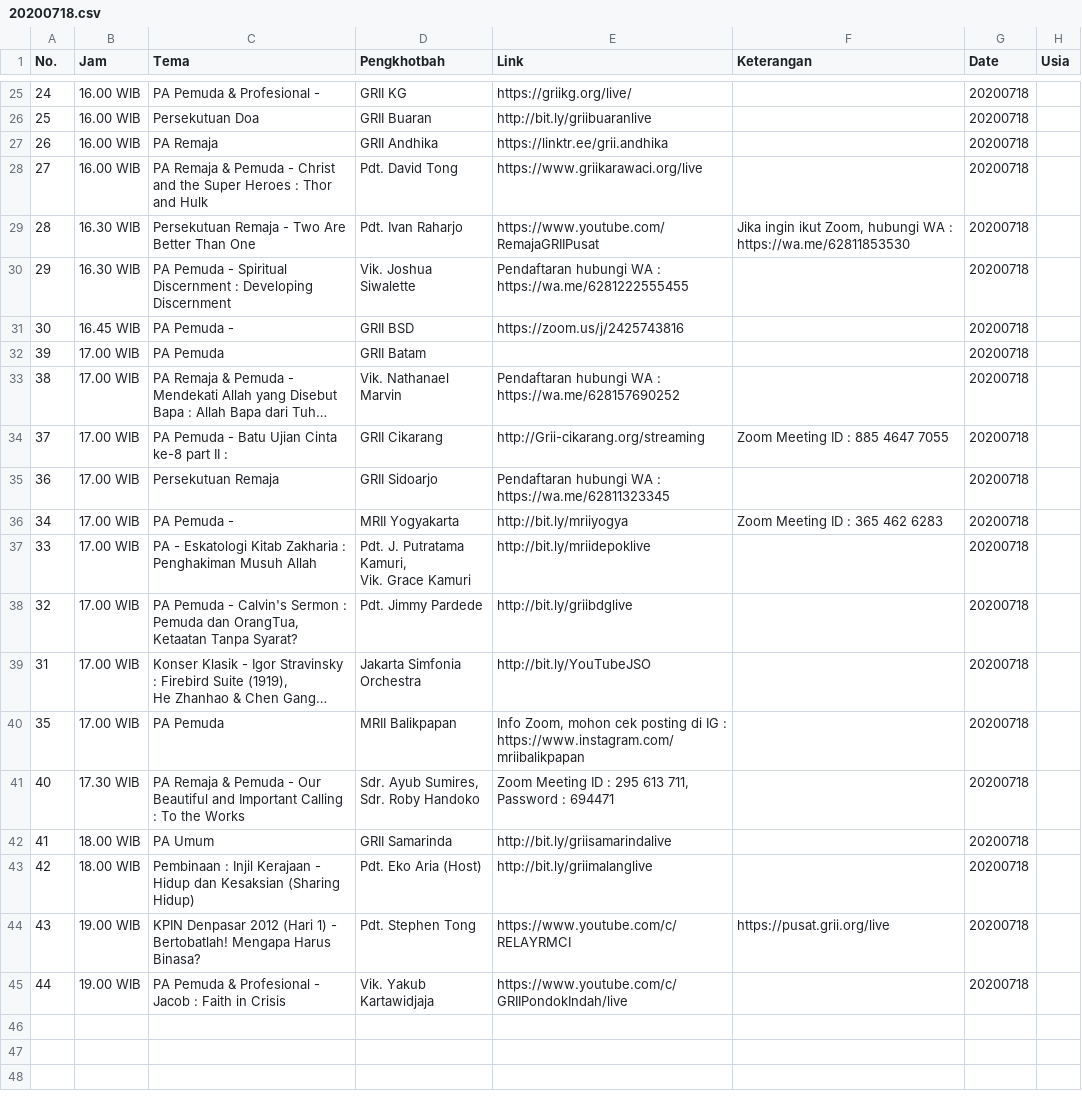
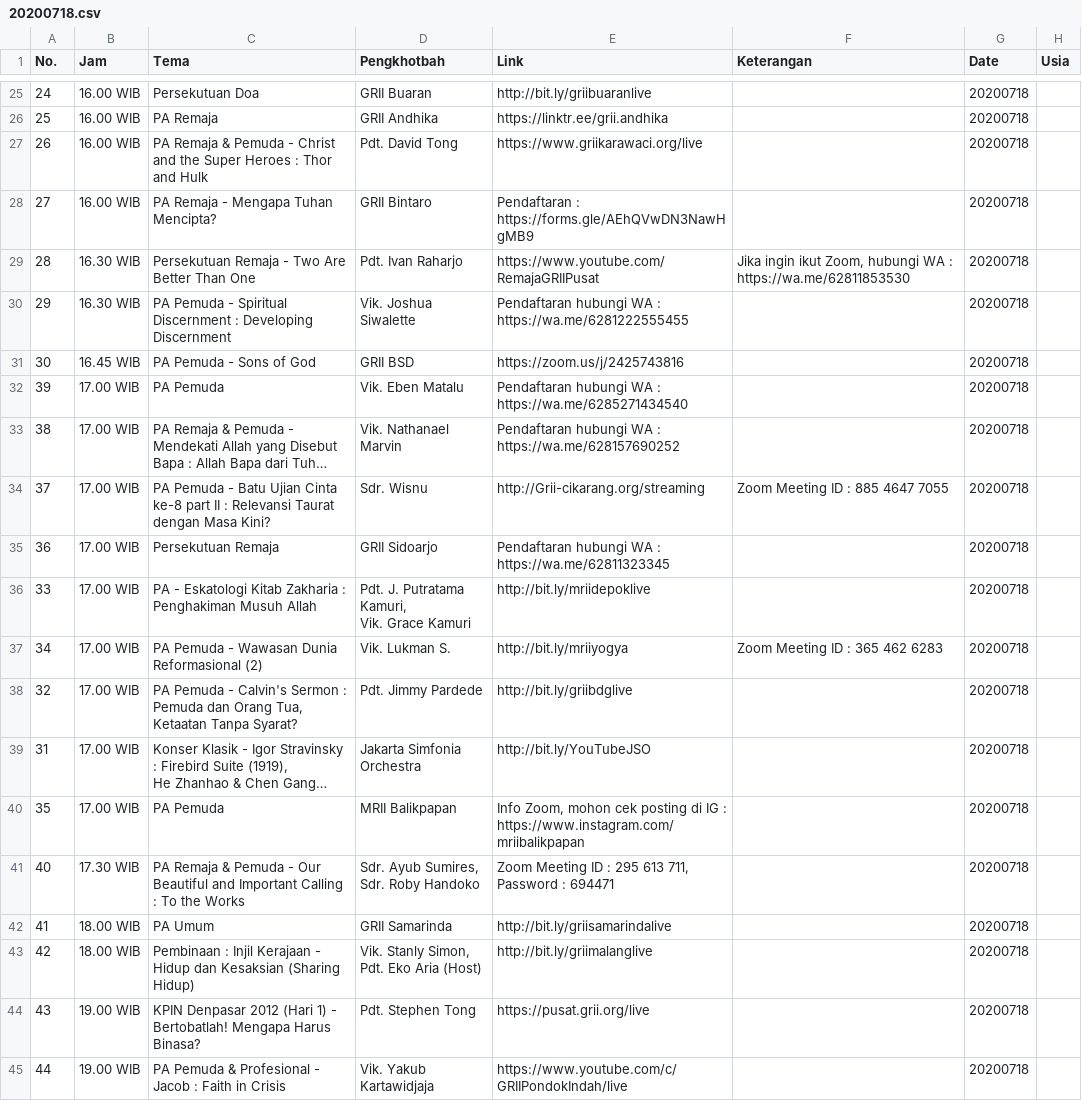
Before and after one commit to jadwal-grii-online/jadwal-grii-online.github.io, a CSV file: data/20200718.csv, drawn as a sheet; only a part is shown, gaps mark what is left out; long unchanged cells end in …; removed rows and columns are numbered as before the commit, all else as after; ↵ is a line break in a cell; the diff covers the shown part only; the diff names each change by its address in the sheet, - before the commit and + after, or states it on an @@ line.

```diff
--- a/data/20200718.csv
+++ b/data/20200718.csv
-C25 (Tema): PA Pemuda & Profesional -
+C25 (Tema): Persekutuan Doa
-D25 (Pengkhotbah): GRII KG
+D25 (Pengkhotbah): GRII Buaran
-E25 (Link): https://griikg.org/live/
+E25 (Link): http://bit.ly/griibuaranlive
-C26 (Tema): Persekutuan Doa
+C26 (Tema): PA Remaja
-D26 (Pengkhotbah): GRII Buaran
+D26 (Pengkhotbah): GRII Andhika
-E26 (Link): http://bit.ly/griibuaranlive
+E26 (Link): https://linktr.ee/grii.andhika
-C27 (Tema): PA Remaja
+C27 (Tema): PA Remaja & Pemuda - Christ and the Super Heroes : Thor and Hulk
-D27 (Pengkhotbah): GRII Andhika
+D27 (Pengkhotbah): Pdt. David Tong
-E27 (Link): https://linktr.ee/grii.andhika
+E27 (Link): https://www.griikarawaci.org/live
-C28 (Tema): PA Remaja & Pemuda - Christ and the Super Heroes : Thor and Hulk
+C28 (Tema): PA Remaja - Mengapa Tuhan Mencipta?
-D28 (Pengkhotbah): Pdt. David Tong
+D28 (Pengkhotbah): GRII Bintaro
-E28 (Link): https://www.griikarawaci.org/live
+E28 (Link): Pendaftaran : https://forms.gle/AEhQVwDN3NawHgMB9
-C31 (Tema): PA Pemuda -
+C31 (Tema): PA Pemuda - Sons of God
-D32 (Pengkhotbah): GRII Batam
+D32 (Pengkhotbah): Vik. Eben Matalu
-E32 (Link): (empty)
+E32 (Link): Pendaftaran hubungi WA : https://wa.me/6285271434540
-C34 (Tema): …II :
+C34 (Tema): …II : Relevansi Taurat dengan Masa Kini?
-D34 (Pengkhotbah): GRII Cikarang
+D34 (Pengkhotbah): Sdr. Wisnu
-row 36: 34 | 17.00 WIB | PA Pemuda - | MRII Yogyakarta | http://bit.ly/mriiyogya | Zoom Meeting ID : 365 462 6283 | 20200718
+row 37: 34 | 17.00 WIB | PA Pemuda - Wawasan Dunia Reformasional (2) | Vik. Lukman S. | http://bit.ly/mriiyogya | Zoom Meeting ID : 365 462 6283 | 20200718
-C38 (Tema): …Pemuda dan OrangTua, Ketaatan Tanpa…
+C38 (Tema): …Pemuda dan Orang Tua, Ketaatan Tanpa…
-D43 (Pengkhotbah): Pdt. Eko Aria (Host)
+D43 (Pengkhotbah): Vik. Stanly Simon, ↵ Pdt. Eko Aria (Host)
-E44 (Link): https://www.youtube.com/c/RELAYRMCI
+E44 (Link): https://pusat.grii.org/live
-F44 (Keterangan): https://pusat.grii.org/live
+F44 (Keterangan): (empty)
```
Also changed, not shown: 2 added rows, 2 removed rows, 2 moved rows and 23 edited cells elsewhere in this file, data/20200719.csv, 15 other files.
